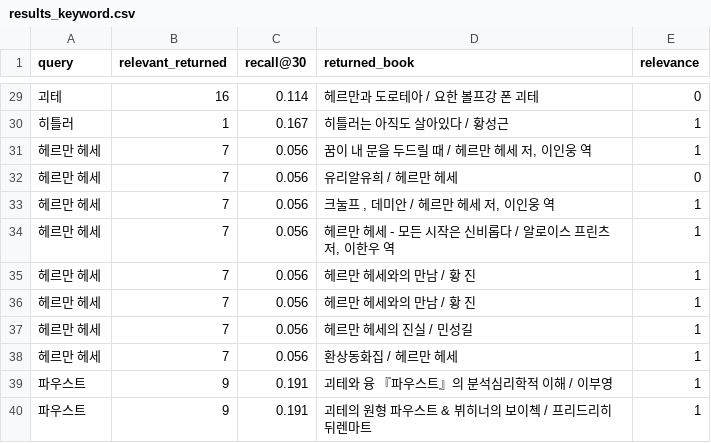
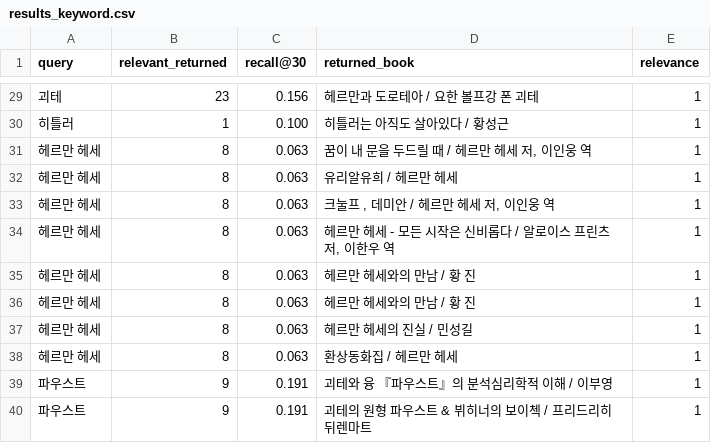
Before and after one commit to jsjang0104/austrian-library-hufs, a CSV file: docs/project_26-1_IRRS/system_comparison/results_keyword.csv, drawn as a sheet; only a part is shown, gaps mark what is left out; the diff covers the shown part only.

```diff
--- a/docs/project_26-1_IRRS/system_comparison/results_keyword.csv
+++ b/docs/project_26-1_IRRS/system_comparison/results_keyword.csv
@@ -29,11 +29,11 @@ query,relevant_returned,recall@30,returned_book,relevance
-괴테,16,0.114,헤르만과 도로테아 / 요한 볼프강 폰 괴테,0
-히틀러,1,0.167,히틀러는 아직도 살아있다 / 황성근,1
-헤르만 헤세,7,0.056,"꿈이 내 문을 두드릴 때 / 헤르만 헤세 저, 이인웅 역",1
-헤르만 헤세,7,0.056,유리알유희 / 헤르만 헤세,0
-헤르만 헤세,7,0.056,"크눌프 , 데미안 / 헤르만 헤세 저, 이인웅 역",1
-헤르만 헤세,7,0.056,"헤르만 헤세 - 모든 시작은 신비롭다 / 알로이스 프린츠 저, 이한우 역",1
-헤르만 헤세,7,0.056,헤르만 헤세와의 만남 / 황 진,1
-헤르만 헤세,7,0.056,헤르만 헤세와의 만남 / 황 진,1
-헤르만 헤세,7,0.056,헤르만 헤세의 진실 / 민성길,1
-헤르만 헤세,7,0.056,환상동화집 / 헤르만 헤세,1
+괴테,23,0.156,헤르만과 도로테아 / 요한 볼프강 폰 괴테,1
+히틀러,1,0.100,히틀러는 아직도 살아있다 / 황성근,1
+헤르만 헤세,8,0.063,"꿈이 내 문을 두드릴 때 / 헤르만 헤세 저, 이인웅 역",1
+헤르만 헤세,8,0.063,유리알유희 / 헤르만 헤세,1
+헤르만 헤세,8,0.063,"크눌프 , 데미안 / 헤르만 헤세 저, 이인웅 역",1
+헤르만 헤세,8,0.063,"헤르만 헤세 - 모든 시작은 신비롭다 / 알로이스 프린츠 저, 이한우 역",1
+헤르만 헤세,8,0.063,헤르만 헤세와의 만남 / 황 진,1
+헤르만 헤세,8,0.063,헤르만 헤세와의 만남 / 황 진,1
+헤르만 헤세,8,0.063,헤르만 헤세의 진실 / 민성길,1
+헤르만 헤세,8,0.063,환상동화집 / 헤르만 헤세,1
 파우스트,9,0.191,괴테와 융 『파우스트』의 분석심리학적 이해 / 이부영,1
```
Also changed, not shown: 61 edited cells elsewhere in this file, docs/project_26-1_IRRS/system_comparison/results_hybrid.csv.
